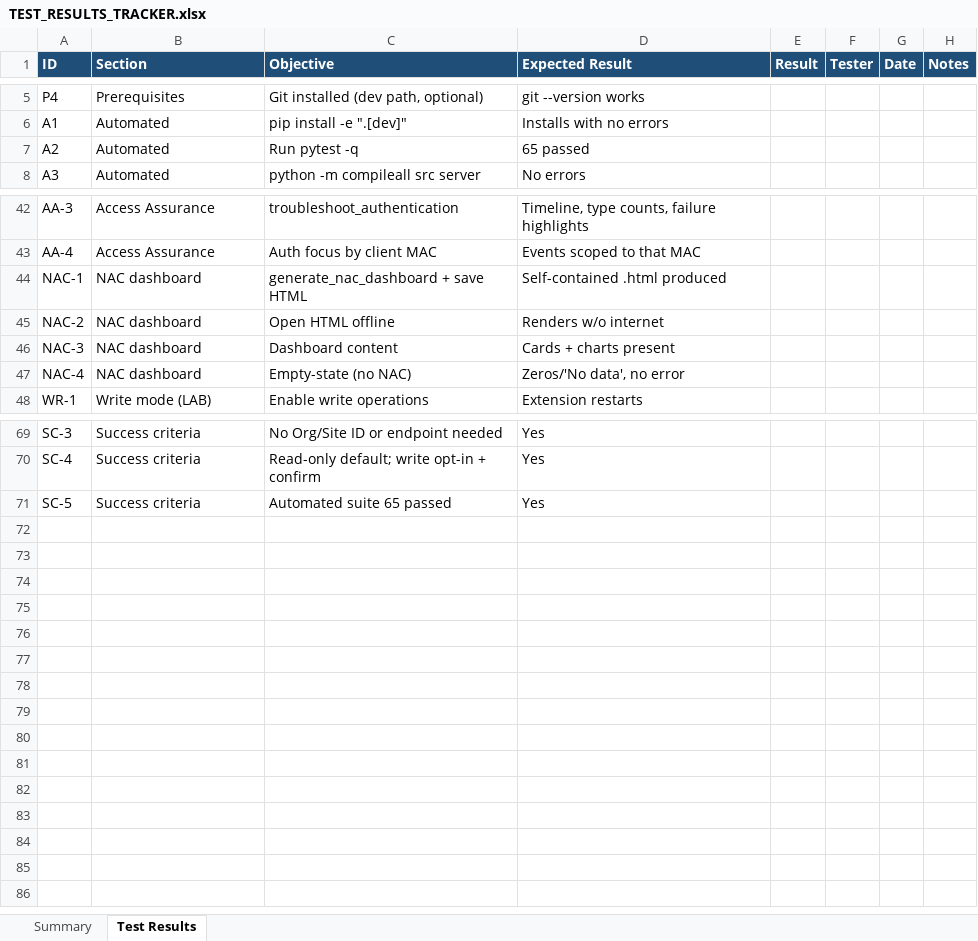
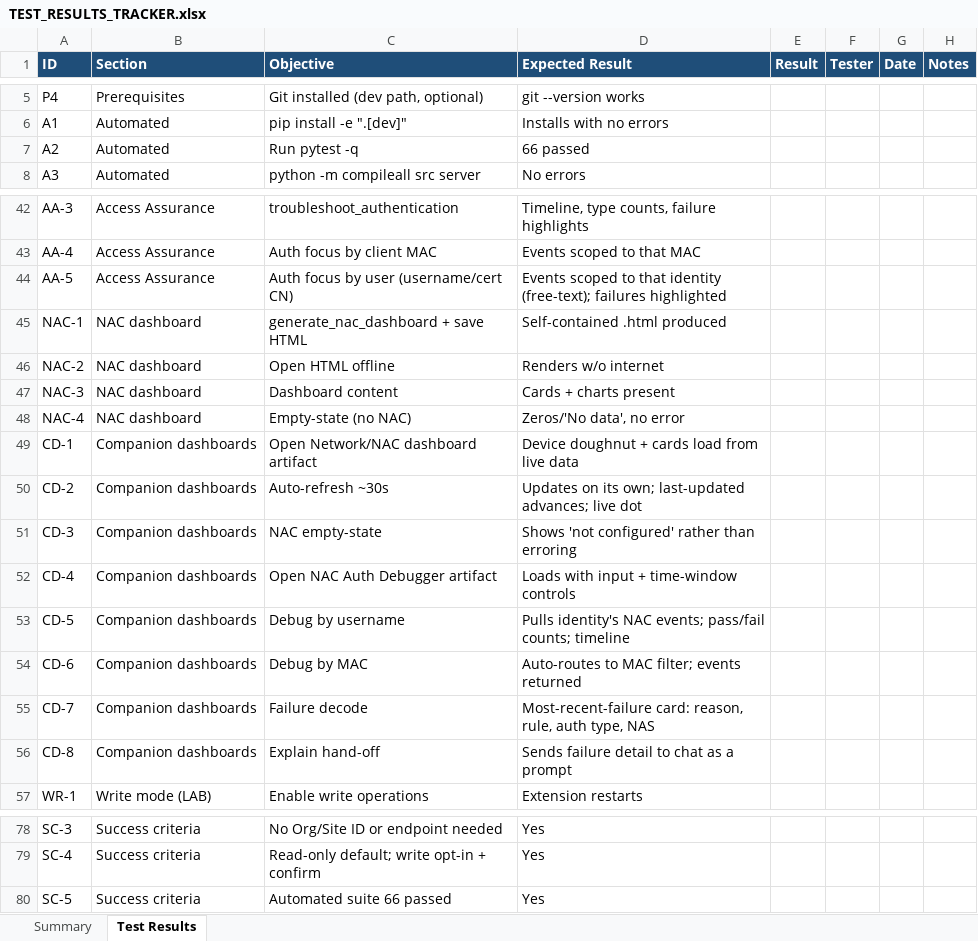
Before and after one commit to hpe-networking-lab/hpe-networking-assistant, an Excel workbook: TEST_RESULTS_TRACKER.xlsx, sheet Test Results, drawn as a sheet; only a part is shown, gaps mark what is left out; values as stored, in another font and other column widths than the file's, no borders; charts and pictures not drawn; addresses are those after the commit; the diff names each change by its address in the sheet, - before the commit and + after, or states it on an @@ line.

Commit message:
docs: refresh README, onboarding, and test plan/tracker/PDF for v1.8.0 (per-user auth debug + companion dashboards)

```diff
--- a/TEST_RESULTS_TRACKER.xlsx (sheet Test Results)
+++ b/TEST_RESULTS_TRACKER.xlsx (sheet Test Results)
-D7 (Expected Result): 65 passed
+D7 (Expected Result): 66 passed
+row 44: AA-5 | Access Assurance | Auth focus by user (username/cert CN) | Events scoped to that identity (free-text); failures highlighted
+row 49: CD-1 | Companion dashboards | Open Network/NAC dashboard artifact | Device doughnut + cards load from live data
+row 50: CD-2 | Companion dashboards | Auto-refresh ~30s | Updates on its own; last-updated advances; live dot
+row 51: CD-3 | Companion dashboards | NAC empty-state | Shows 'not configured' rather than erroring
+row 52: CD-4 | Companion dashboards | Open NAC Auth Debugger artifact | Loads with input + time-window controls
+row 53: CD-5 | Companion dashboards | Debug by username | Pulls identity's NAC events; pass/fail counts; timeline
+row 54: CD-6 | Companion dashboards | Debug by MAC | Auto-routes to MAC filter; events returned
+row 55: CD-7 | Companion dashboards | Failure decode | Most-recent-failure card: reason, rule, auth type, NAS
+row 56: CD-8 | Companion dashboards | Explain hand-off | Sends failure detail to chat as a prompt
-C80 (Objective): Automated suite 65 passed
+C80 (Objective): Automated suite 66 passed
```
Also changed, not shown: sheet Summary, formulas that keep their value, 4 other files.
